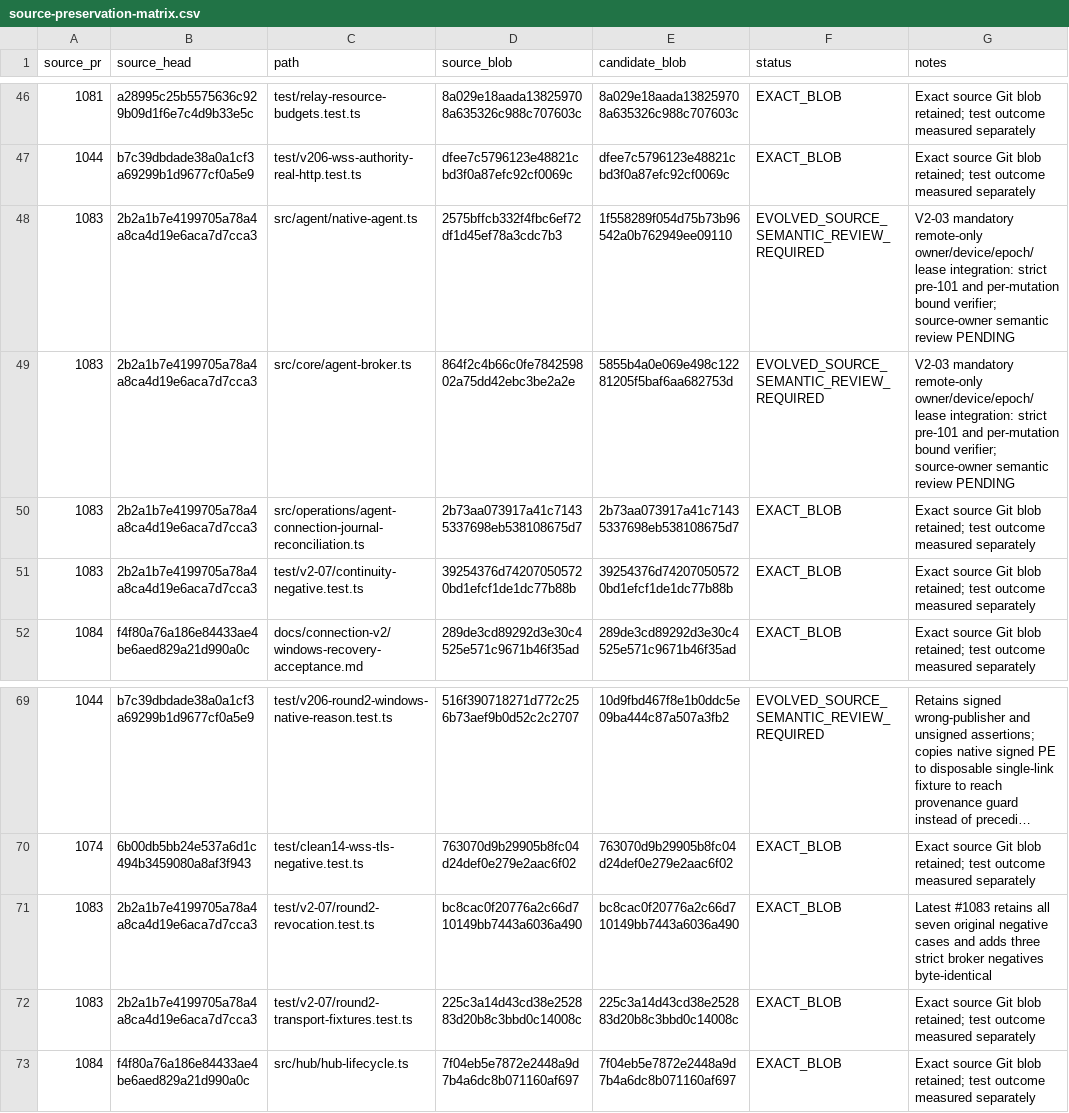
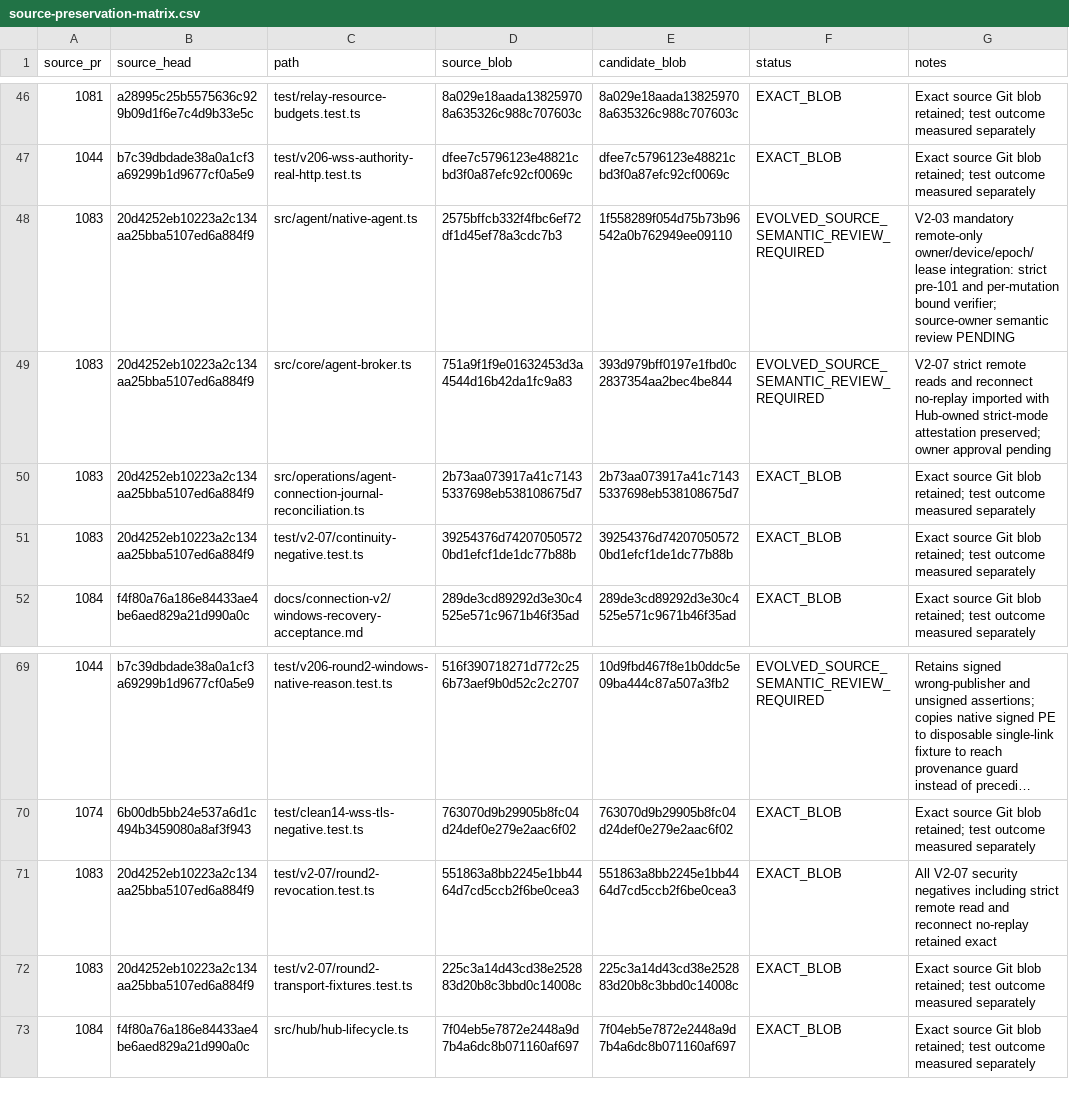
Before and after one commit to Naveax/Nexowire, a CSV file: docs/connection-v2/source-preservation-matrix.csv, drawn as a sheet; only a part is shown, gaps mark what is left out; long unchanged cells end in ….

Commit message:
docs(connection-v2): pin latest #1083 broker/test blobs and preserve attestation proof

```diff
--- a/docs/connection-v2/source-preservation-matrix.csv
+++ b/docs/connection-v2/source-preservation-matrix.csv
@@ -47,6 +47,6 @@ source_pr,source_head,path,source_blob,candidate_blob,status,notes
 "1044","b7c39dbdade38a0a1cf3a69299b1d9677cf0a5e9","test/v206-wss-authority-real-http.test.ts","dfee7c5796123e48821cbd3f0a87efc92cf0069c","dfee7c5796123e48821cbd3f0a87efc92cf0069c","EXACT_BLOB","Exact source Git blob retained; test outcome measured separately"
-"1083","2b2a1b7e4199705a78a4a8ca4d19e6aca7d7cca3","src/agent/native-agent.ts","2575bffcb332f4fbc6ef72df1d45ef78a3cdc7b3","1f558289f054d75b73b96542a0b762949ee09110","EVOLVED_SOURCE_SEMANTIC_REVIEW_REQUIRED","V2-03 mandatory remote-only owner/device/epoch/lease integration: strict pre-101 and per-mutation bound verifier; source-owner semantic review PENDING"
-"1083","2b2a1b7e4199705a78a4a8ca4d19e6aca7d7cca3","src/core/agent-broker.ts","864f2c4b66c0fe784259802a75dd42ebc3be2a2e","5855b4a0e069e498c12281205f5baf6aa682753d","EVOLVED_SOURCE_SEMANTIC_REVIEW_REQUIRED","V2-03 mandatory remote-only owner/device/epoch/lease integration: strict pre-101 and per-mutation bound verifier; source-owner semantic review PENDING"
-"1083","2b2a1b7e4199705a78a4a8ca4d19e6aca7d7cca3","src/operations/agent-connection-journal-reconciliation.ts","2b73aa073917a41c71435337698eb538108675d7","2b73aa073917a41c71435337698eb538108675d7","EXACT_BLOB","Exact source Git blob retained; test outcome measured separately"
-"1083","2b2a1b7e4199705a78a4a8ca4d19e6aca7d7cca3","test/v2-07/continuity-negative.test.ts","39254376d742070505720bd1efcf1de1dc77b88b","39254376d742070505720bd1efcf1de1dc77b88b","EXACT_BLOB","Exact source Git blob retained; test outcome measured separately"
+"1083","20d4252eb10223a2c134aa25bba5107ed6a884f9","src/agent/native-agent.ts","2575bffcb332f4fbc6ef72df1d45ef78a3cdc7b3","1f558289f054d75b73b96542a0b762949ee09110","EVOLVED_SOURCE_SEMANTIC_REVIEW_REQUIRED","V2-03 mandatory remote-only owner/device/epoch/lease integration: strict pre-101 and per-mutation bound verifier; source-owner semantic review PENDING"
+"1083","20d4252eb10223a2c134aa25bba5107ed6a884f9","src/core/agent-broker.ts","751a9f1f9e01632453d3a4544d16b42da1fc9a83","393d979bff0197e1fbd0c2837354aa2bec4be844","EVOLVED_SOURCE_SEMANTIC_REVIEW_REQUIRED","V2-07 strict remote reads and reconnect no-replay imported with Hub-owned strict-mode attestation preserved; owner approval pending"
+"1083","20d4252eb10223a2c134aa25bba5107ed6a884f9","src/operations/agent-connection-journal-reconciliation.ts","2b73aa073917a41c71435337698eb538108675d7","2b73aa073917a41c71435337698eb538108675d7","EXACT_BLOB","Exact source Git blob retained; test outcome measured separately"
+"1083","20d4252eb10223a2c134aa25bba5107ed6a884f9","test/v2-07/continuity-negative.test.ts","39254376d742070505720bd1efcf1de1dc77b88b","39254376d742070505720bd1efcf1de1dc77b88b","EXACT_BLOB","Exact source Git blob retained; test outcome measured separately"
 "1084","f4f80a76a186e84433ae4be6aed829a21d990a0c","docs/connection-v2/windows-recovery-acceptance.md","289de3cd89292d3e30c4525e571c9671b46f35ad","289de3cd89292d3e30c4525e571c9671b46f35ad","EXACT_BLOB","Exact source Git blob retained; test outcome measured separately"
@@ -70,4 +70,4 @@ source_pr,source_head,path,source_blob,candidate_blob,status,notes
 "1074","6b00db5bb24e537a6d1c494b3459080a8af3f943","test/clean14-wss-tls-negative.test.ts","763070d9b29905b8fc04d24def0e279e2aac6f02","763070d9b29905b8fc04d24def0e279e2aac6f02","EXACT_BLOB","Exact source Git blob retained; test outcome measured separately"
-"1083","2b2a1b7e4199705a78a4a8ca4d19e6aca7d7cca3","test/v2-07/round2-revocation.test.ts","bc8cac0f20776a2c66d710149bb7443a6036a490","bc8cac0f20776a2c66d710149bb7443a6036a490","EXACT_BLOB","Latest #1083 retains all seven original negative cases and adds three strict broker negatives byte-identical"
-"1083","2b2a1b7e4199705a78a4a8ca4d19e6aca7d7cca3","test/v2-07/round2-transport-fixtures.test.ts","225c3a14d43cd38e252883d20b8c3bbd0c14008c","225c3a14d43cd38e252883d20b8c3bbd0c14008c","EXACT_BLOB","Exact source Git blob retained; test outcome measured separately"
+"1083","20d4252eb10223a2c134aa25bba5107ed6a884f9","test/v2-07/round2-revocation.test.ts","551863a8bb2245e1bb4464d7cd5ccb2f6be0cea3","551863a8bb2245e1bb4464d7cd5ccb2f6be0cea3","EXACT_BLOB","All V2-07 security negatives including strict remote read and reconnect no-replay retained exact"
+"1083","20d4252eb10223a2c134aa25bba5107ed6a884f9","test/v2-07/round2-transport-fixtures.test.ts","225c3a14d43cd38e252883d20b8c3bbd0c14008c","225c3a14d43cd38e252883d20b8c3bbd0c14008c","EXACT_BLOB","Exact source Git blob retained; test outcome measured separately"
 "1084","f4f80a76a186e84433ae4be6aed829a21d990a0c","src/hub/hub-lifecycle.ts","7f04eb5e7872e2448a9d7b4a6dc8b071160af697","7f04eb5e7872e2448a9d7b4a6dc8b071160af697","EXACT_BLOB","Exact source Git blob retained; test outcome measured separately"
```
